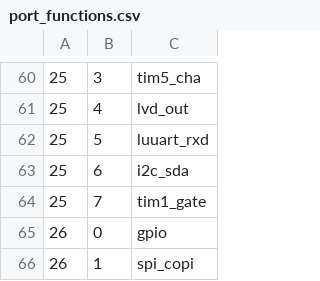
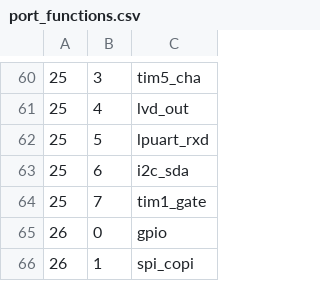
Before and after one commit to jeffreyabecker/hc32l110_lib, a CSV file: reference/port_functions.csv, drawn as a sheet; only a part is shown, gaps mark what is left out.

```diff
--- a/reference/port_functions.csv
+++ b/reference/port_functions.csv
@@ -61,3 +61,3 @@
 25,4,lvd_out
-25,5,luuart_rxd
+25,5,lpuart_rxd
 25,6,i2c_sda
```
Also changed, not shown: 17 other files.
